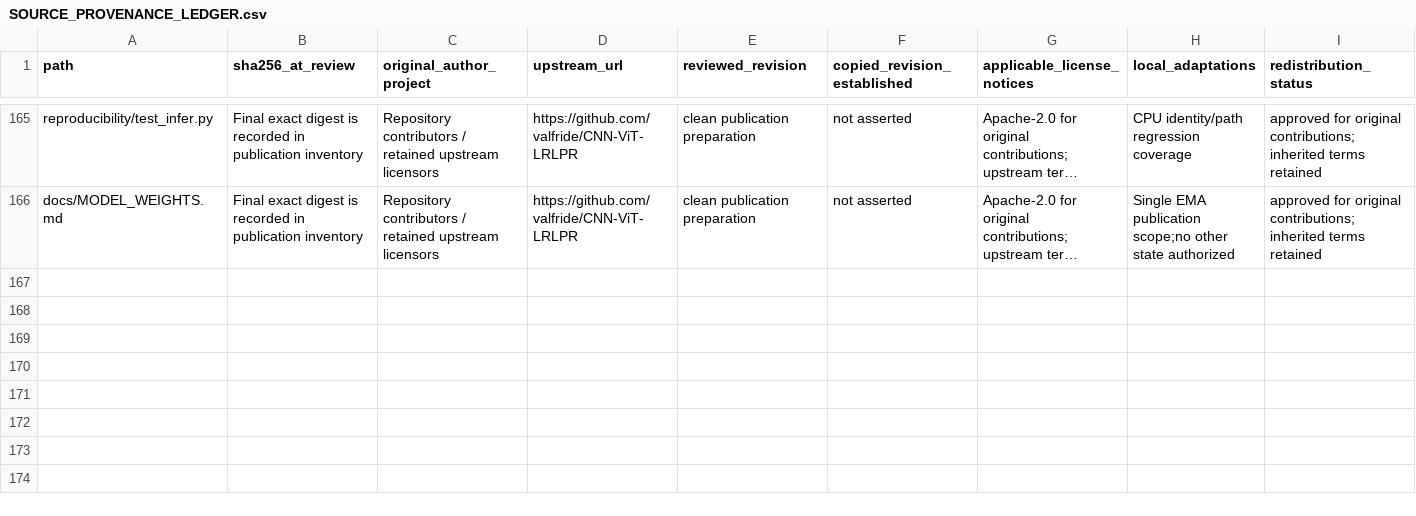
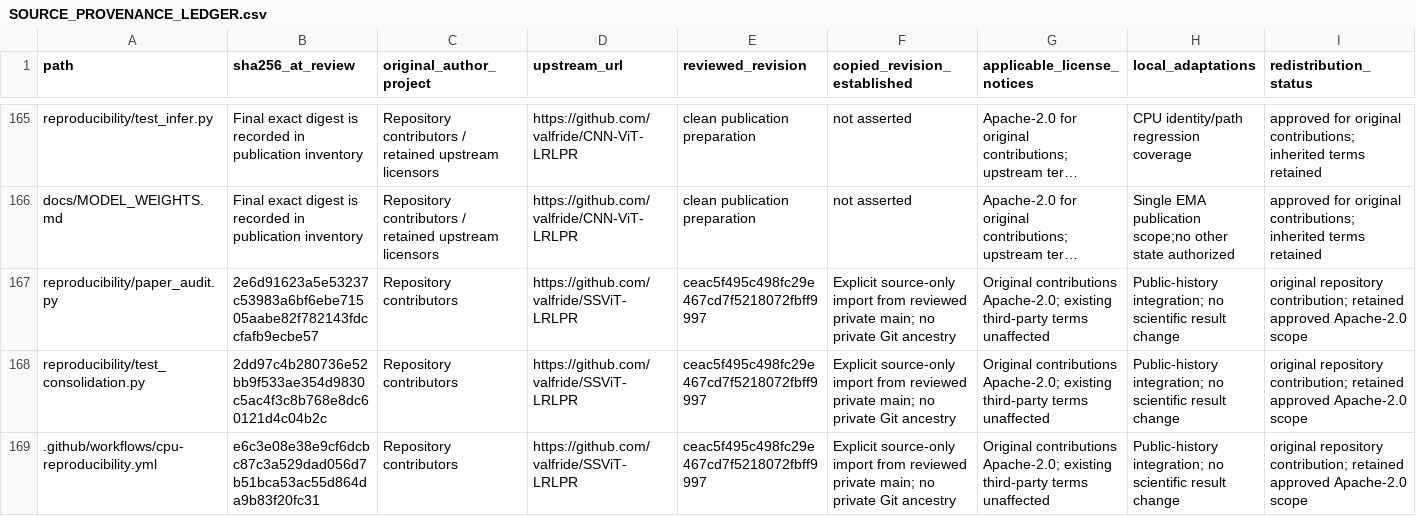
Before and after one commit to valfride/CNN-ViT-LRLPR, a CSV file: SOURCE_PROVENANCE_LEDGER.csv, drawn as a sheet; only a part is shown, gaps mark what is left out; long unchanged cells end in …; rows hold the shown columns only; the diff names each change by its address in the sheet, - before the commit and + after, or states it on an @@ line.

Commit message:
Prepare source-only publication candidate with consolidated CPU verification

```diff
--- a/SOURCE_PROVENANCE_LEDGER.csv
+++ b/SOURCE_PROVENANCE_LEDGER.csv
+row 167: reproducibility/paper_audit.py | 2e6d91623a5e53237c53983a6bf6ebe71505aabe82f782143fdccfafb9ecbe57 | Repository contributors | https://github.com/valfride/SSViT-LRLPR | ceac5f495c498fc29e467cd7f5218072fbff9997 | Explicit source-only import from reviewed private main; no private Git ancestry | Original contributions Apache-2.0; existing third-party terms unaffected | Public-history integration; no scientific result change | original repository contribution; retained approved Apache-2.0 scope
+row 168: reproducibility/test_consolidation.py | 2dd97c4b280736e52bb9f533ae354d9830c5ac4f3c8b768e8dc60121d4c04b2c | Repository contributors | https://github.com/valfride/SSViT-LRLPR | ceac5f495c498fc29e467cd7f5218072fbff9997 | Explicit source-only import from reviewed private main; no private Git ancestry | Original contributions Apache-2.0; existing third-party terms unaffected | Public-history integration; no scientific result change | original repository contribution; retained approved Apache-2.0 scope
+row 169: .github/workflows/cpu-reproducibility.yml | e6c3e08e38e9cf6dcbc87c3a529dad056d7b51bca53ac55d864da9b83f20fc31 | Repository contributors | https://github.com/valfride/SSViT-LRLPR | ceac5f495c498fc29e467cd7f5218072fbff9997 | Explicit source-only import from reviewed private main; no private Git ancestry | Original contributions Apache-2.0; existing third-party terms unaffected | Public-history integration; no scientific result change | original repository contribution; retained approved Apache-2.0 scope
```
Also changed, not shown: 20 other files.
